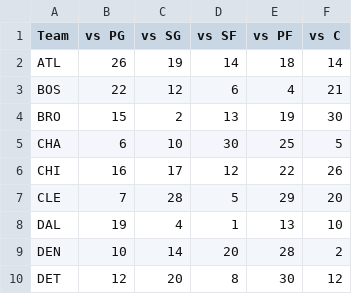
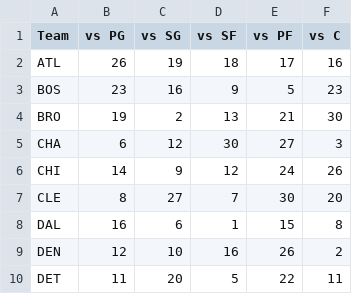
Before and after one commit to samays1/SAGB-mirror, a CSV file: OutputCSVs/team_def_vs_position.csv, drawn as a sheet; only a part is shown; the diff covers the shown part only.

Commit message:
automatically scraped and updated

```diff
--- a/OutputCSVs/team_def_vs_position.csv
+++ b/OutputCSVs/team_def_vs_position.csv
@@ -1,10 +1,10 @@
 Team,vs PG,vs SG,vs SF,vs PF,vs C
-ATL,26,19,14,18,14
-BOS,22,12,6,4,21
-BRO,15,2,13,19,30
-CHA,6,10,30,25,5
-CHI,16,17,12,22,26
-CLE,7,28,5,29,20
-DAL,19,4,1,13,10
-DEN,10,14,20,28,2
-DET,12,20,8,30,12
+ATL,26,19,18,17,16
+BOS,23,16,9,5,23
+BRO,19,2,13,21,30
+CHA,6,12,30,27,3
+CHI,14,9,12,24,26
+CLE,8,27,7,30,20
+DAL,16,6,1,15,8
+DEN,12,10,16,26,2
+DET,11,20,5,22,11
```
Also changed, not shown: 65 edited cells elsewhere in this file.
